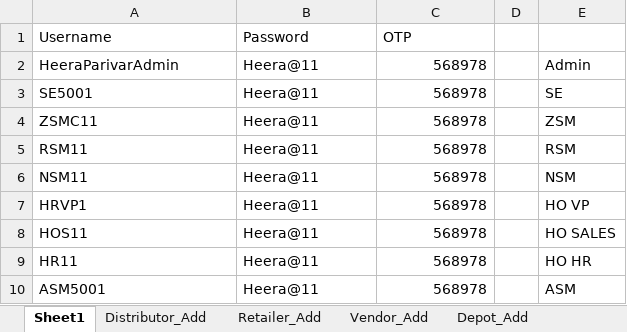
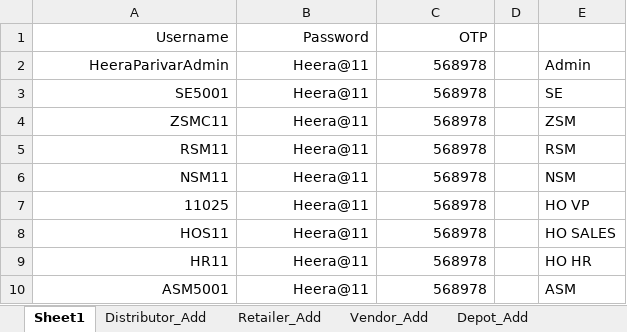
Before and after one commit to ankushghar1996/Havmor_Project, an Excel workbook: Excel_TestData/Excel_Havmor.xlsx, sheet Sheet1, drawn as a sheet; values as stored, in another font and other column widths than the file's, no borders; the diff names each change by its address in the sheet, - before the commit and + after, or states it on an @@ line.

```diff
--- a/Excel_TestData/Excel_Havmor.xlsx (sheet Sheet1)
+++ b/Excel_TestData/Excel_Havmor.xlsx (sheet Sheet1)
-A1:C1 alignment: left
+A1:C1 alignment: right
-A2:B10 alignment: left
+A2:B10 alignment: right
-A7 (Username): HRVP1
+A7 (Username): 11025
```
Also changed, not shown: sheet Salesman_Add, 7 other files.
